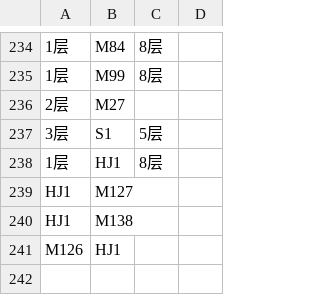
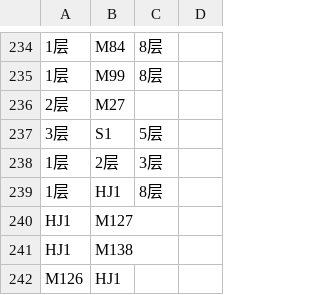
Before and after one commit to naihetianwuwudaoren/diceng-guanxi, a CSV file: 新地里地层关系.csv, drawn as a sheet; only a part is shown, gaps mark what is left out; the diff names each change by its address in the sheet, - before the commit and + after, or states it on an @@ line.

Commit message:
Update 新地里地层关系.csv

```diff
--- a/新地里地层关系.csv
+++ b/新地里地层关系.csv
+row 238: 1层 | 2层 | 3层
```
